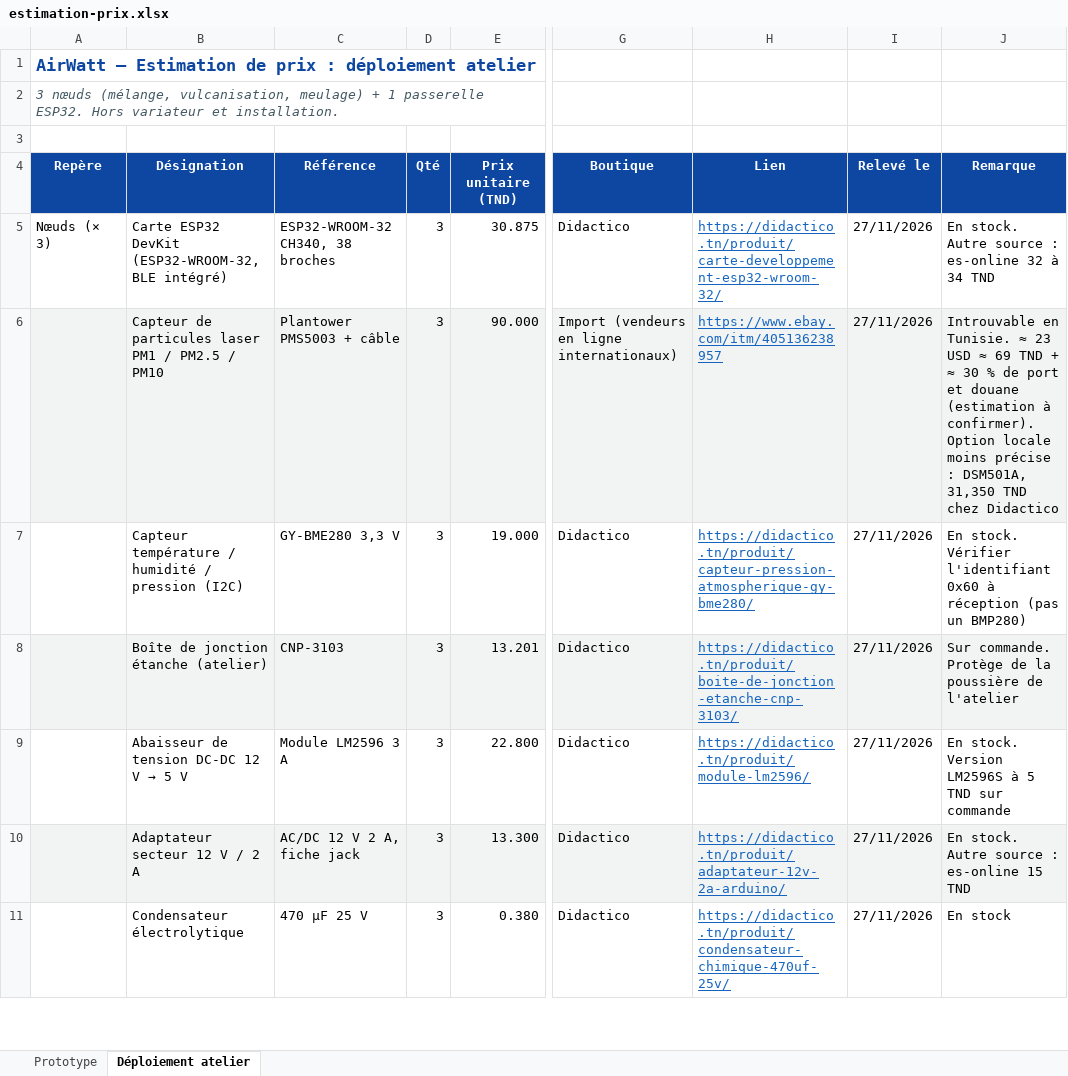
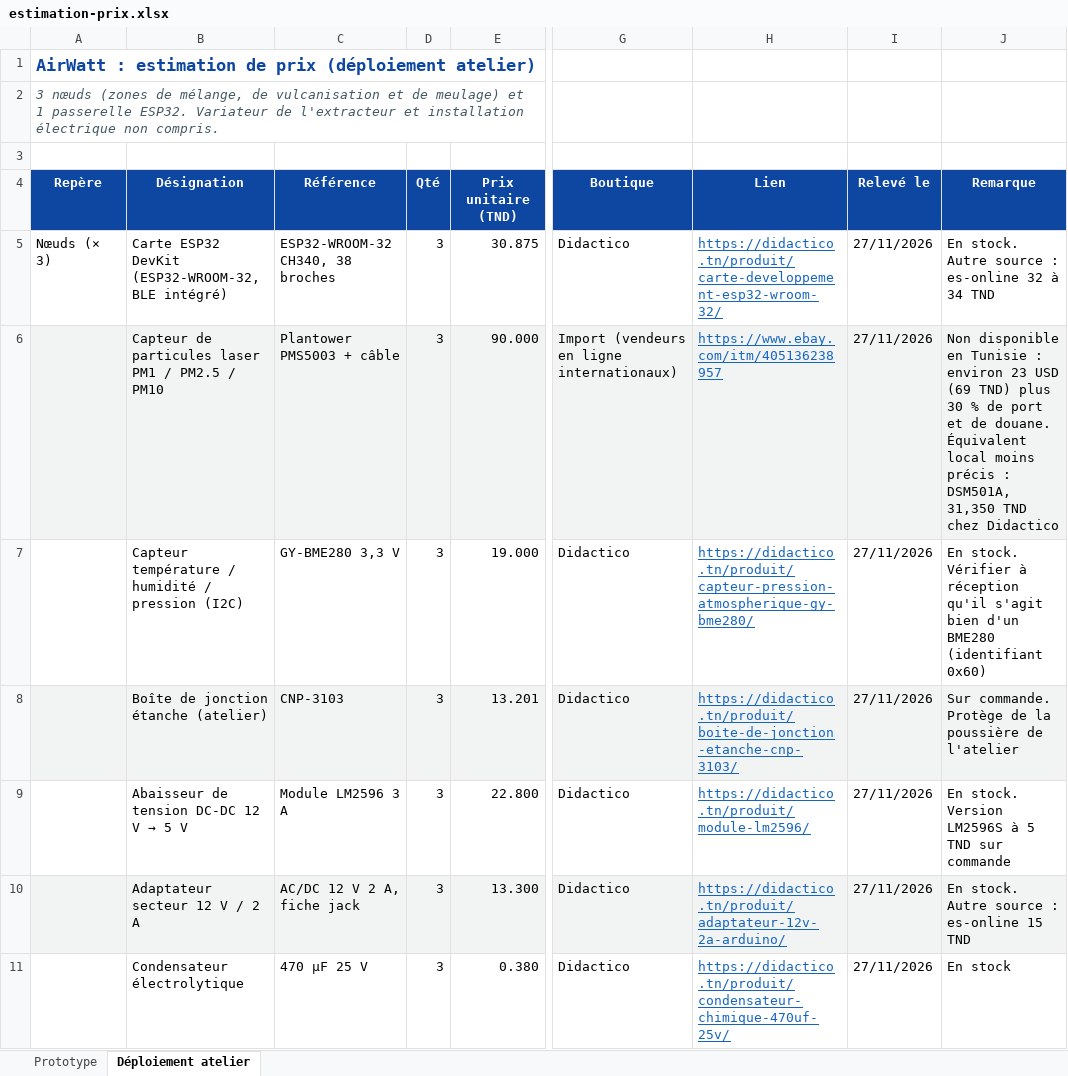
Before and after one commit to tasnime-souissi/airwatt-iot, an Excel workbook: docs/prix/estimation-prix.xlsx, sheet Déploiement atelier, drawn as a sheet; only a part is shown, gaps mark what is left out; values as stored, in another font and other column widths than the file's, no borders; the diff names each change by its address in the sheet, - before the commit and + after, or states it on an @@ line.

Commit message:
Livrables finalisés : logo AirWatt, schéma et estimation de prix relus, preuve du jalon BLE harmonisée

```diff
--- a/docs/prix/estimation-prix.xlsx (sheet Déploiement atelier)
+++ b/docs/prix/estimation-prix.xlsx (sheet Déploiement atelier)
-A1 (Repère): AirWatt — Estimation de prix : déploiement atelier
+A1 (Repère): AirWatt : estimation de prix (déploiement atelier)
-A2 (Repère): 3 nœuds (mélange, vulcanisation, meulage) + 1 passerelle ESP32. Hors variateur et installation.
+A2 (Repère): 3 nœuds (zones de mélange, de vulcanisation et de meulage) et 1 passerelle ESP32. Variateur de l'extracteur et installation électrique non compris.
-J6 (Remarque): Introuvable en Tunisie. ≈ 23 USD ≈ 69 TND + ≈ 30 % de port et douane (estimation à confirmer). Option locale moins précise : DSM501A,…
+J6 (Remarque): Non disponible en Tunisie : environ 23 USD (69 TND) plus 30 % de port et de douane. Équivalent local moins précis : DSM501A,…
-J7 (Remarque): …stock. Vérifier l'identifiant 0x60 à réception (pas un BMP280)
+J7 (Remarque): …stock. Vérifier à réception qu'il s'agit bien d'un BME280 (identifiant 0x60)
```
Also changed, not shown: sheet Prototype, 14 other files.
